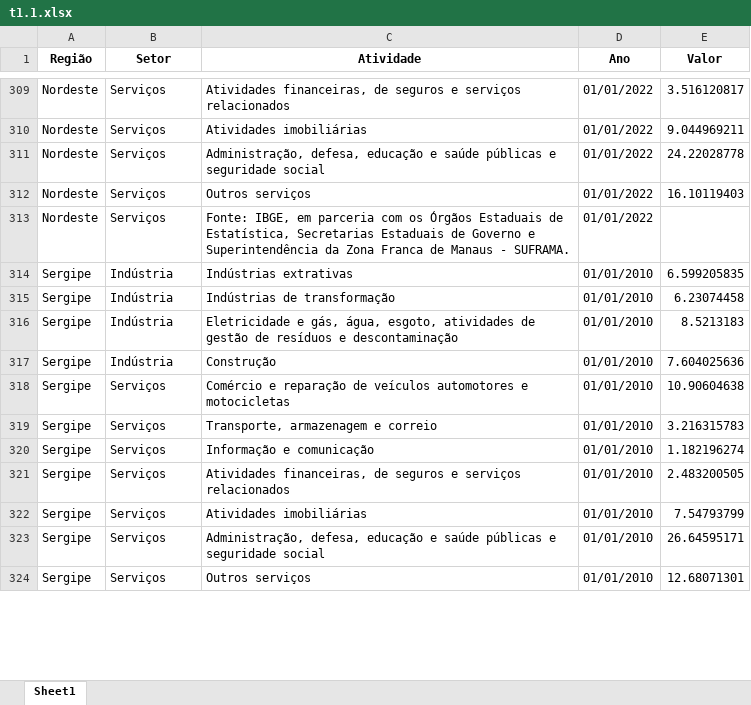
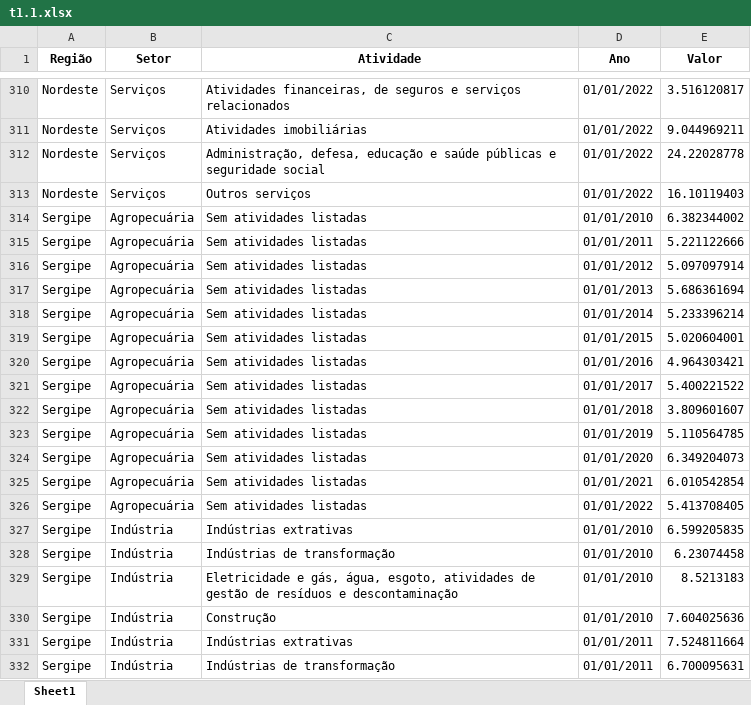
Before and after one commit to anuariosocieconomico/T25, an Excel workbook: Data/t1.1.xlsx, sheet Sheet1, drawn as a sheet; only a part is shown, gaps mark what is left out; the shorter side is filled out with more unchanged rows; values as stored, in another font and other column widths than the file's, no borders; removed rows and columns are numbered as before the commit, all else as after; the diff covers the shown part only; the diff names each change by its address in the sheet, - before the commit and + after, or states it on an @@ line.

```diff
--- a/Data/t1.1.xlsx (sheet Sheet1)
+++ b/Data/t1.1.xlsx (sheet Sheet1)
-row 313: Nordeste | Serviços | Fonte: IBGE, em parceria com os Órgãos Estaduais de Estatística, Secretarias Estaduais de Governo e Superintendência da Zona Franca de Manaus - SUFRAMA. | 01/01/2022
+row 314: Sergipe | Agropecuária | Sem atividades listadas | 01/01/2010 | 6.382344002
+row 315: Sergipe | Agropecuária | Sem atividades listadas | 01/01/2011 | 5.221122666
+row 316: Sergipe | Agropecuária | Sem atividades listadas | 01/01/2012 | 5.097097914
+row 317: Sergipe | Agropecuária | Sem atividades listadas | 01/01/2013 | 5.686361694
+row 318: Sergipe | Agropecuária | Sem atividades listadas | 01/01/2014 | 5.233396214
+row 319: Sergipe | Agropecuária | Sem atividades listadas | 01/01/2015 | 5.020604001
+row 320: Sergipe | Agropecuária | Sem atividades listadas | 01/01/2016 | 4.964303421
+row 321: Sergipe | Agropecuária | Sem atividades listadas | 01/01/2017 | 5.400221522
+row 322: Sergipe | Agropecuária | Sem atividades listadas | 01/01/2018 | 3.809601607
+row 323: Sergipe | Agropecuária | Sem atividades listadas | 01/01/2019 | 5.110564785
+row 324: Sergipe | Agropecuária | Sem atividades listadas | 01/01/2020 | 6.349204073
+row 325: Sergipe | Agropecuária | Sem atividades listadas | 01/01/2021 | 6.010542854
+row 326: Sergipe | Agropecuária | Sem atividades listadas | 01/01/2022 | 5.413708405
@@ row 326 moved to row 331: Sergipe @@
@@ row 327 moved to row 332: Sergipe @@
```
Also changed, not shown: 26 added rows, 38 removed rows and 142 moved rows elsewhere in this sheet, 7 other files.
